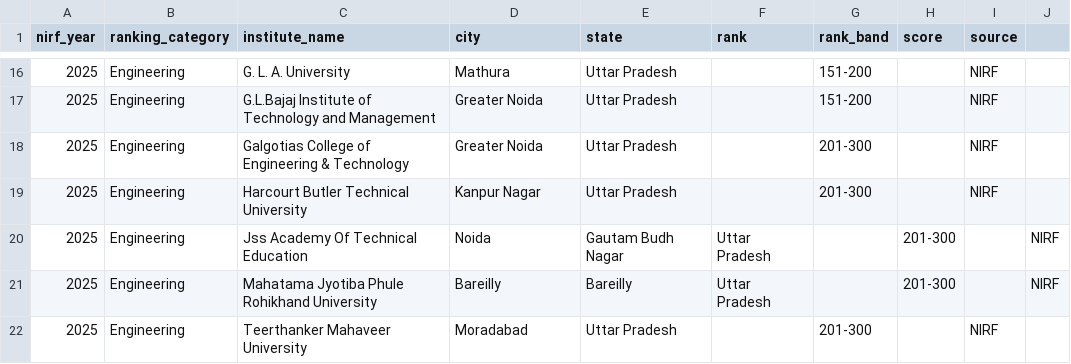
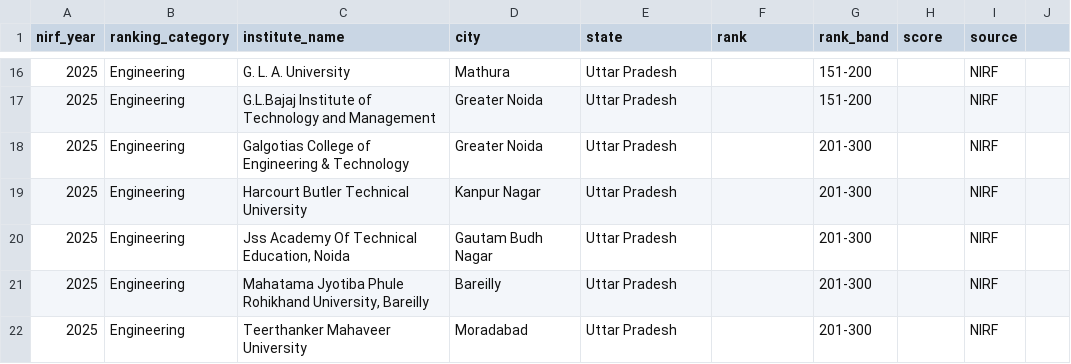
Before and after one commit to CounsellQ/CounsellQ, a CSV file: data/nirf_engineering_2025.csv, drawn as a sheet; only a part is shown, gaps mark what is left out.

Commit message:
Add NIRF engineering 2025 dataAdd NIRF engineering 2025 data

```diff
--- a/data/nirf_engineering_2025.csv
+++ b/data/nirf_engineering_2025.csv
@@ -19,4 +19,4 @@ nirf_year,ranking_category,institute_name,city,state,rank,rank_band,score,source
 2025,Engineering,Harcourt Butler Technical University,Kanpur Nagar,Uttar Pradesh,,201-300,,NIRF
-2025,Engineering,Jss Academy Of Technical Education, Noida,Gautam Budh Nagar,Uttar Pradesh,,201-300,,NIRF
-2025,Engineering,Mahatama Jyotiba Phule Rohikhand University, Bareilly,Bareilly,Uttar Pradesh,,201-300,,NIRF
+2025,Engineering,"Jss Academy Of Technical Education, Noida",Gautam Budh Nagar,Uttar Pradesh,,201-300,,NIRF
+2025,Engineering,"Mahatama Jyotiba Phule Rohikhand University, Bareilly",Bareilly,Uttar Pradesh,,201-300,,NIRF
 2025,Engineering,Teerthanker Mahaveer University,Moradabad,Uttar Pradesh,,201-300,,NIRF
```
Also changed, not shown: 1 other file.
